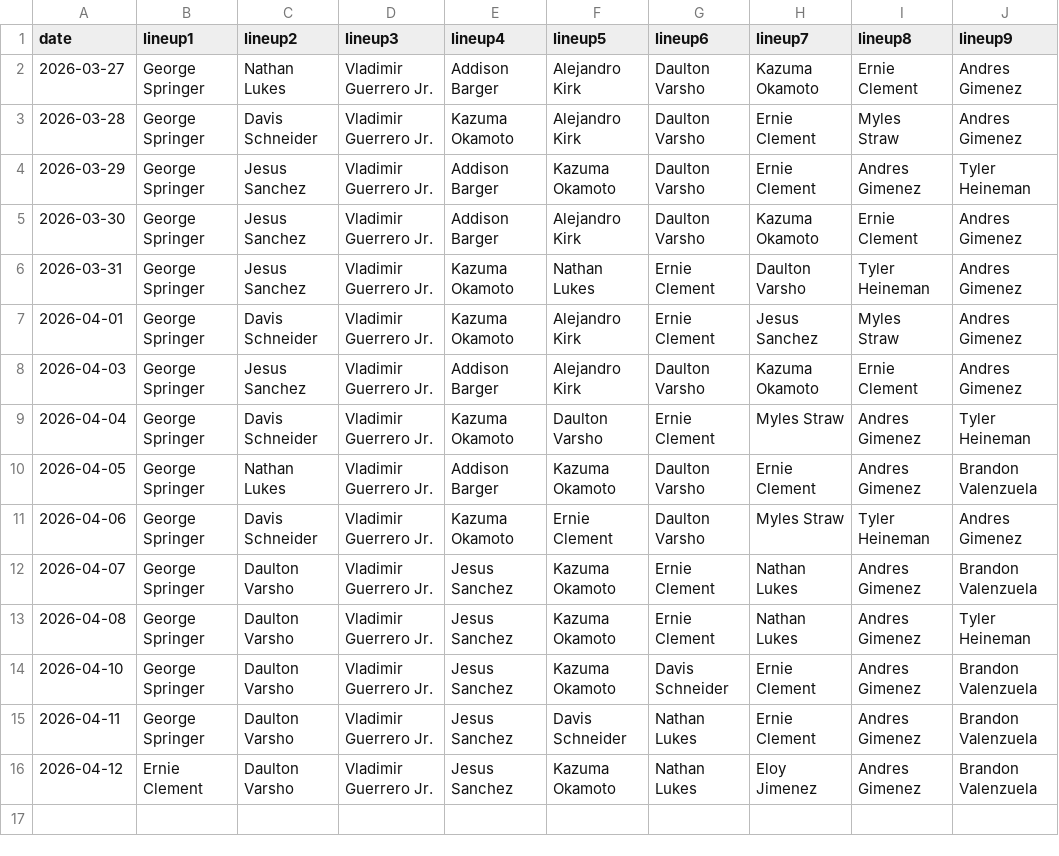
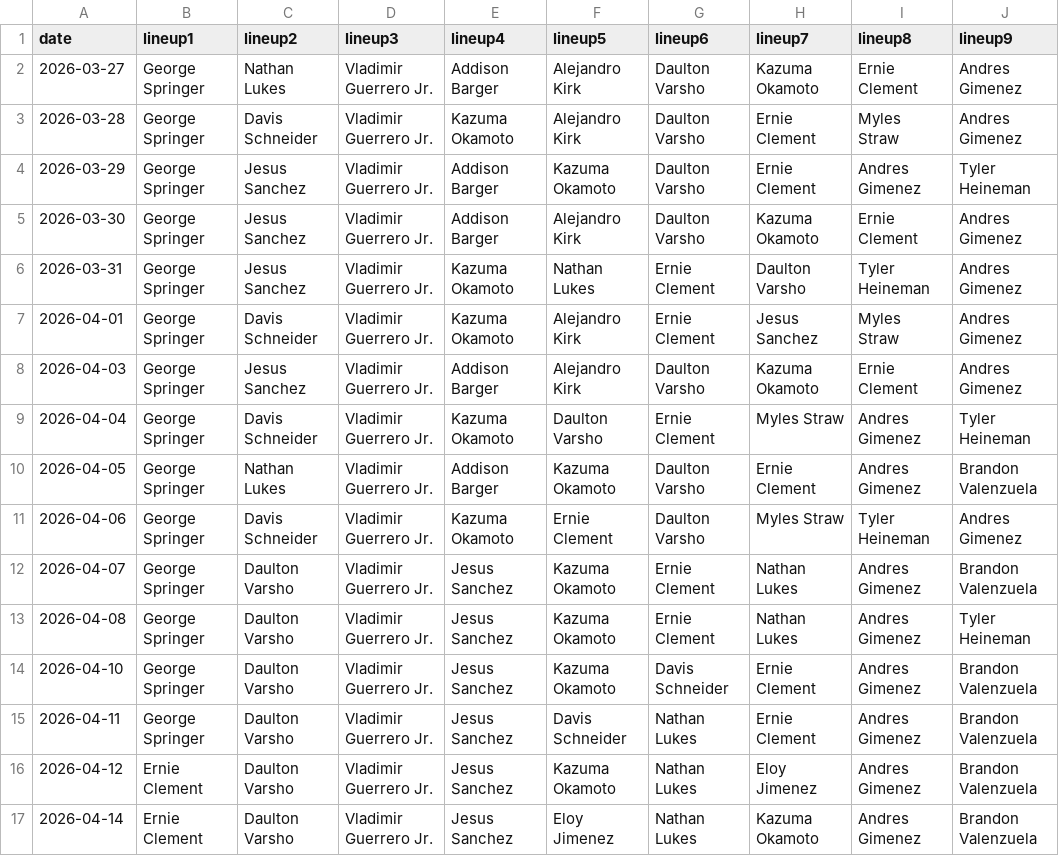
Before and after one commit to fantasy-toolz/batting-order, a CSV file: data/2026/TOR.csv, drawn as a sheet; the diff names each change by its address in the sheet, - before the commit and + after, or states it on an @@ line.

```diff
--- a/data/2026/TOR.csv
+++ b/data/2026/TOR.csv
+row 17: 2026-04-14 | Ernie Clement | Daulton Varsho | Vladimir Guerrero Jr. | Jesus Sanchez | Eloy Jimenez | Nathan Lukes | Kazuma Okamoto | Andres Gimenez | Brandon Valenzuela
```
Also changed, not shown: data/2026/BOS.csv, data/2026/CWS.csv, 31 other files.
